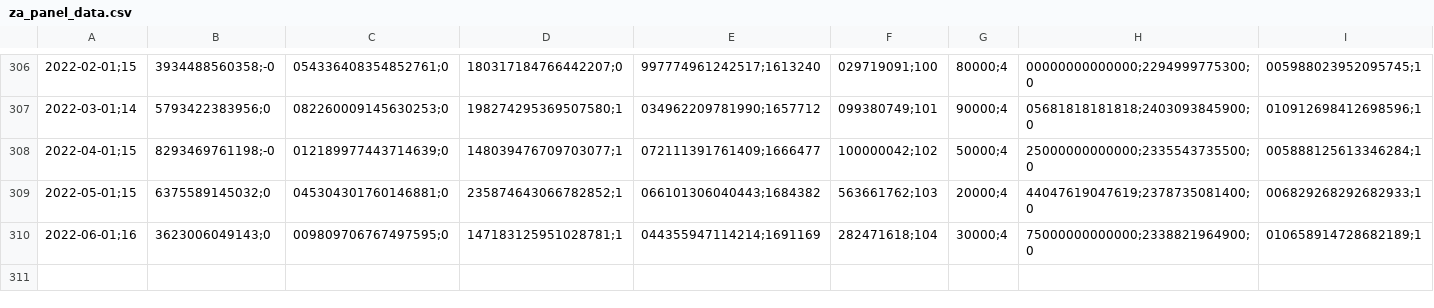
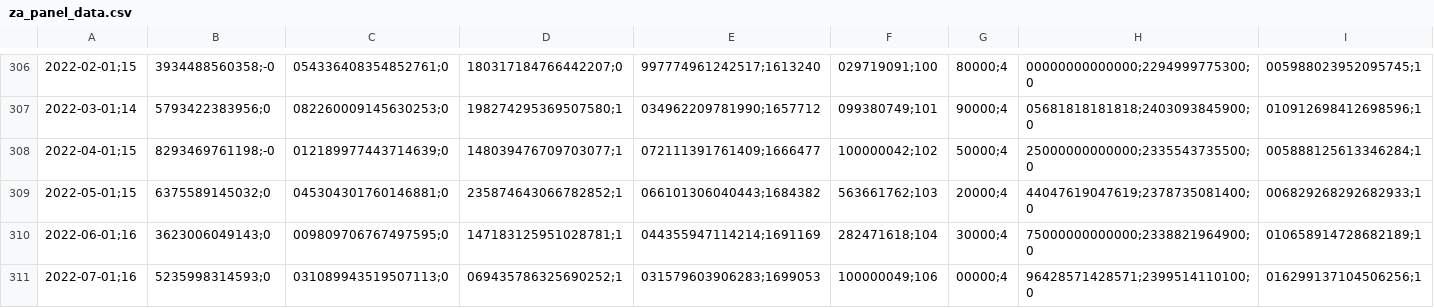
Before and after one commit to BernardoCGdaSilva/forecasts-thesis, a CSV file: outputs/za_panel_data.csv, drawn as a sheet; only a part is shown, gaps mark what is left out; rows hold the shown columns only; the diff names each change by its address in the sheet, - before the commit and + after, or states it on an @@ line.

```diff
--- a/outputs/za_panel_data.csv
+++ b/outputs/za_panel_data.csv
+row 311: 2022-07-01;16 | 5235998314593;0 | 031089943519507113;0 | 069435786325690252;1 | 031579603906283;1699053 | 100000049;106 | 00000;4 | 96428571428571;2399514110100;0 | 016299137104506256;1
```
Also changed, not shown: outputs/br_panel_data.csv, outputs/cn_panel_data.csv, 14 other files.
